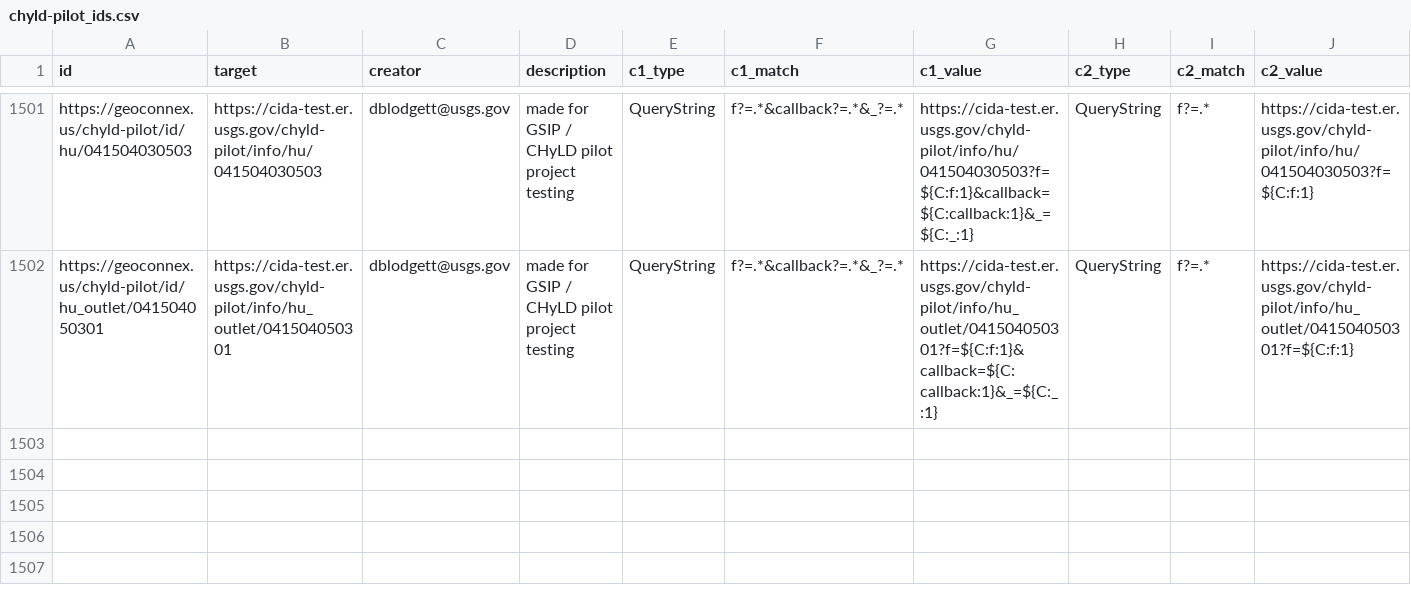
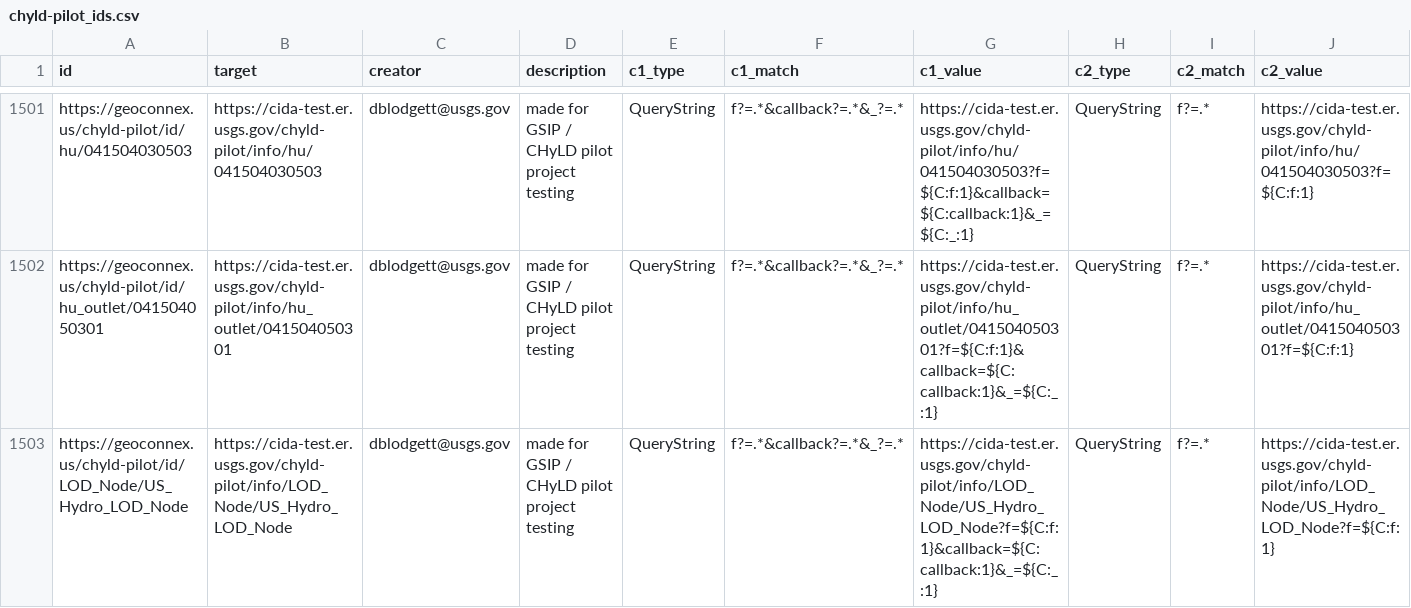
Before and after one commit to internetofwater/geoconnex.us, a CSV file: namespaces/CHyLD/chyld-pilot_ids.csv, drawn as a sheet; only a part is shown, gaps mark what is left out.

Commit message:
add LOD node for chyld

```diff
--- a/namespaces/CHyLD/chyld-pilot_ids.csv
+++ b/namespaces/CHyLD/chyld-pilot_ids.csv
@@ -1502 +1502,2 @@ https://geoconnex.us/chyld-pilot/id/hu/041504030503,https://cida-test.er.usgs.go
 https://geoconnex.us/chyld-pilot/id/hu_outlet/041504050301,https://cida-test.er.usgs.gov/chyld-pilot/info/hu_outlet/041504050301,dblodgett@usgs.gov,made for GSIP / CHyLD pilot project testing,QueryString,f?=.*&callback?=.*&_?=.*,https://cida-test.er.usgs.gov/chyld-pilot/info/hu_outlet/041504050301?f=${C:f:1}&callback=${C:callback:1}&_=${C:_:1},QueryString,f?=.*,https://cida-test.er.usgs.gov/chyld-pilot/info/hu_outlet/041504050301?f=${C:f:1}
+https://geoconnex.us/chyld-pilot/id/LOD_Node/US_Hydro_LOD_Node,https://cida-test.er.usgs.gov/chyld-pilot/info/LOD_Node/US_Hydro_LOD_Node,dblodgett@usgs.gov,made for GSIP / CHyLD pilot project testing,QueryString,f?=.*&callback?=.*&_?=.*,https://cida-test.er.usgs.gov/chyld-pilot/info/LOD_Node/US_Hydro_LOD_Node?f=${C:f:1}&callback=${C:callback:1}&_=${C:_:1},QueryString,f?=.*,https://cida-test.er.usgs.gov/chyld-pilot/info/LOD_Node/US_Hydro_LOD_Node?f=${C:f:1}
```
